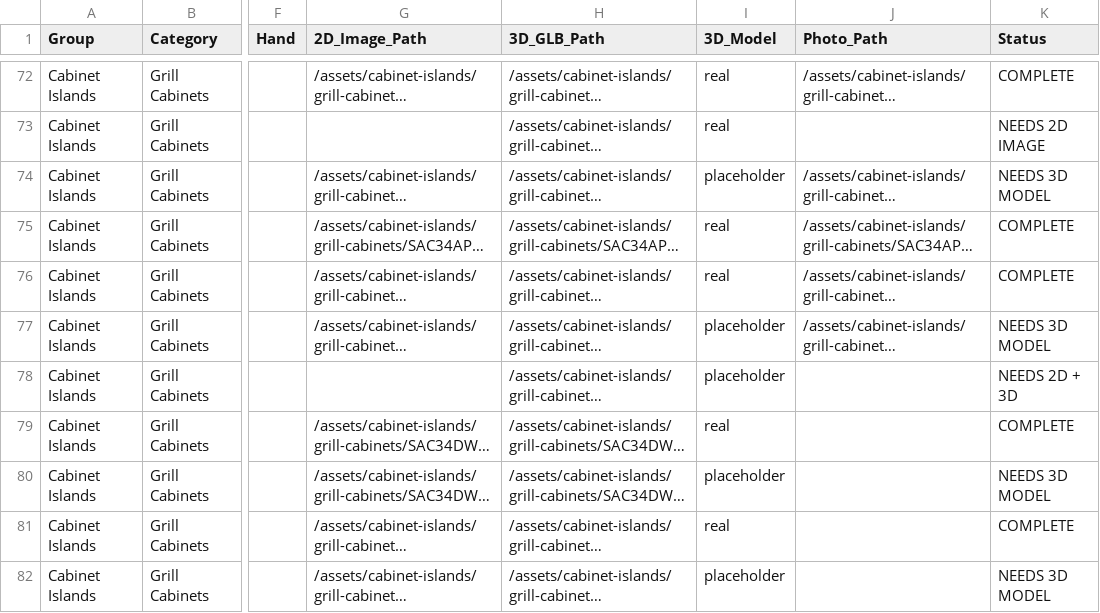
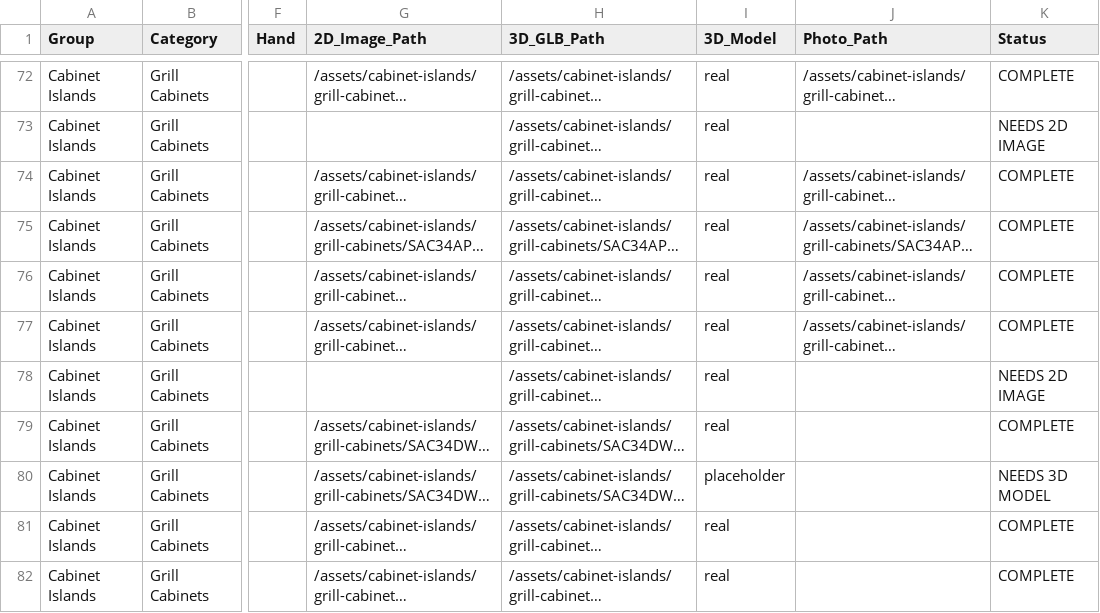
Before and after one commit to SunstoneMP/sunscape-2d-3d-asset-map, a CSV file: Sunscape_Asset_Library.csv, drawn as a sheet; only a part is shown, gaps mark what is left out; long unchanged cells end in …; the diff covers the shown part only; the diff names each change by its address in the sheet, - before the commit and + after, or states it on an @@ line.

```diff
--- a/Sunscape_Asset_Library.csv
+++ b/Sunscape_Asset_Library.csv
-I74 (3D_Model): placeholder
+I74 (3D_Model): real
-K74 (Status): NEEDS 3D MODEL
+K74 (Status): COMPLETE
-I77:I78 (3D_Model): placeholder
+I77:I78 (3D_Model): real
-K77 (Status): NEEDS 3D MODEL
+K77 (Status): COMPLETE
-K78 (Status): NEEDS 2D + 3D
+K78 (Status): NEEDS 2D IMAGE
-I82 (3D_Model): placeholder
+I82 (3D_Model): real
-K82 (Status): NEEDS 3D MODEL
+K82 (Status): COMPLETE
```
Also changed, not shown: 22 edited cells elsewhere in this file.
